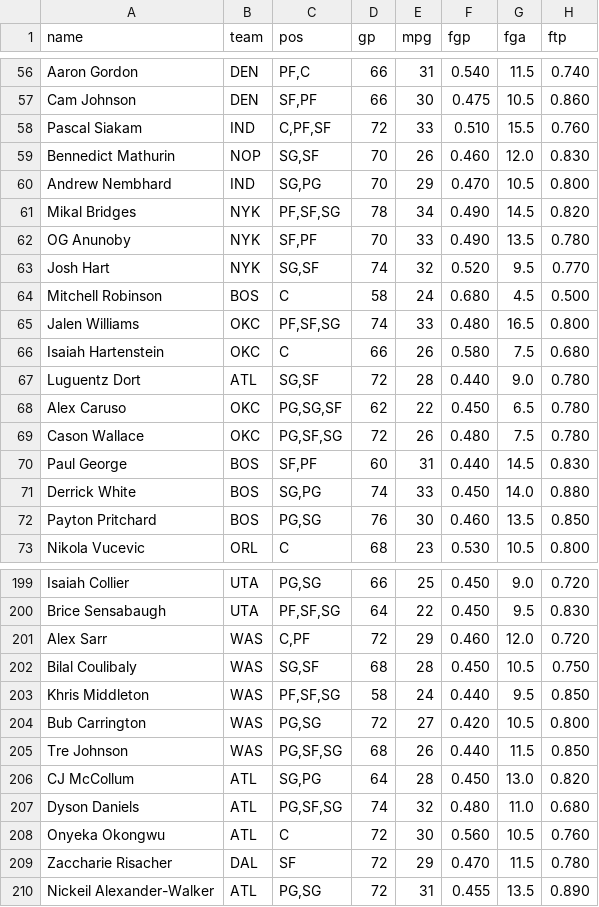
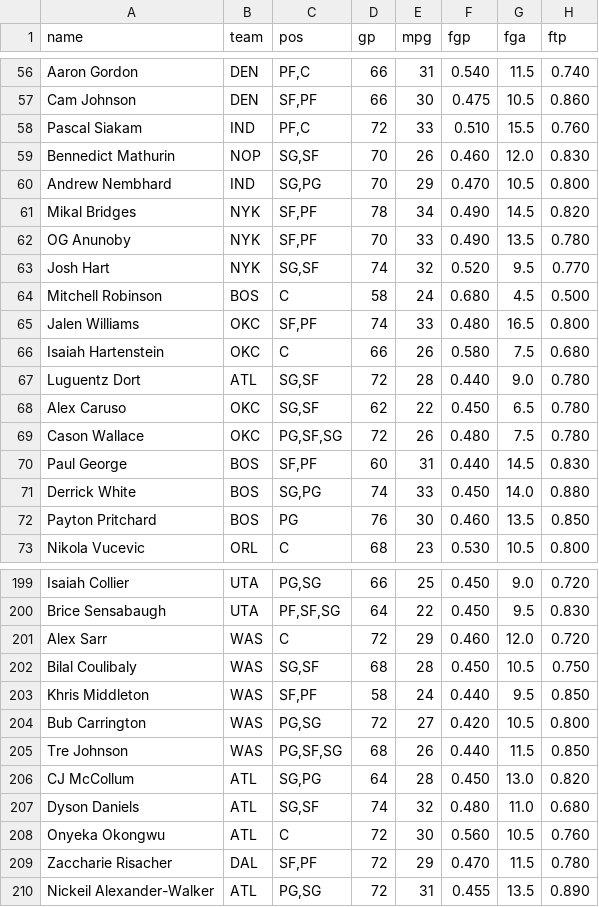
Before and after one commit to nic095layson/fantasy-basketball-2026-27, a CSV file: report/projections-2026-27.csv, drawn as a sheet; only a part is shown, gaps mark what is left out; the diff covers the shown part only; the diff names each change by its address in the sheet, - before the commit and + after, or states it on an @@ line.

```diff
--- a/report/projections-2026-27.csv
+++ b/report/projections-2026-27.csv
-C58 (pos): C,PF,SF
+C58 (pos): PF,C
-C61 (pos): PF,SF,SG
+C61 (pos): SF,PF
-C65 (pos): PF,SF,SG
+C65 (pos): SF,PF
-C68 (pos): PG,SG,SF
+C68 (pos): SG,SF
-C72 (pos): PG,SG
+C72 (pos): PG
-C201 (pos): C,PF
+C201 (pos): C
-C203 (pos): PF,SF,SG
+C203 (pos): SF,PF
-C207 (pos): PG,SF,SG
+C207 (pos): SG,SF
-C209 (pos): SF
+C209 (pos): SF,PF
```
Also changed, not shown: 42 edited cells elsewhere in this file, 3 other files.
